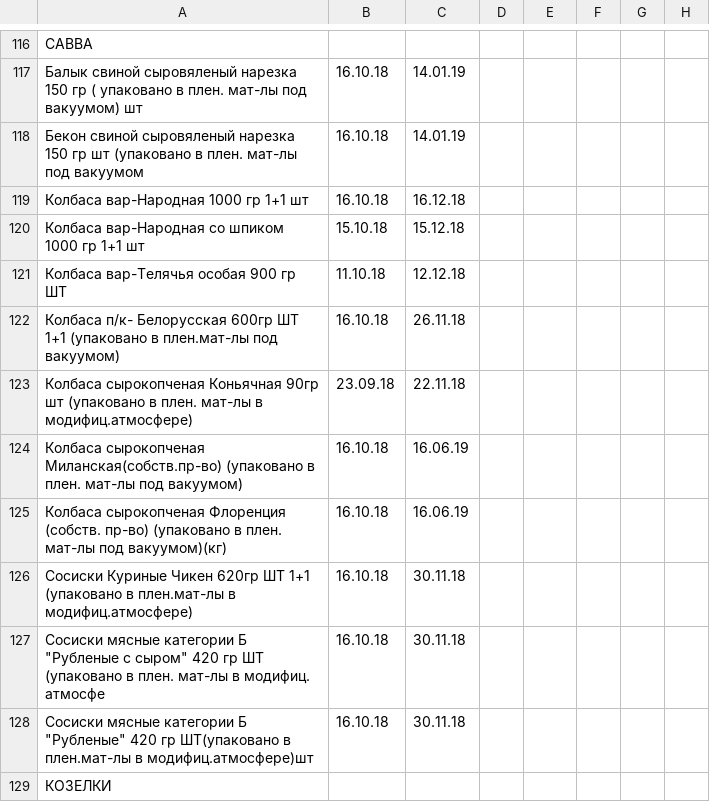
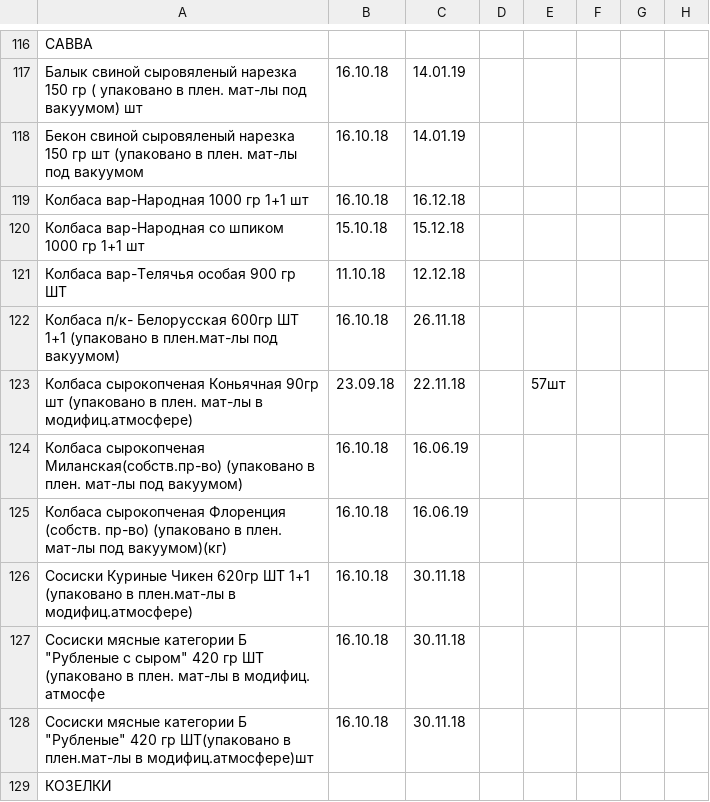
Before and after one commit to Tzota/sottaev-tdmprom-table, a CSV file: input.csv, drawn as a sheet; only a part is shown, gaps mark what is left out; the diff covers the shown part only.

```diff
--- a/input.csv
+++ b/input.csv
@@ -122,3 +122,3 @@
 Колбаса п/к- Белорусская 600гр ШТ 1+1 (упаковано в плен.мат-лы под вакуумом),16.10.18,26.11.18,,,,,
-Колбаса сырокопченая Коньячная 90гр шт (упаковано в плен. мат-лы в модифиц.атмосфере),23.09.18,22.11.18,,,,,
+Колбаса сырокопченая Коньячная 90гр шт (упаковано в плен. мат-лы в модифиц.атмосфере),23.09.18,22.11.18,,57шт,,,
 Колбаса сырокопченая Миланская(собств.пр-во) (упаковано в плен. мат-лы под вакуумом),16.10.18,16.06.19,,,,,
```
Also changed, not shown: 20 edited cells elsewhere in this file.
